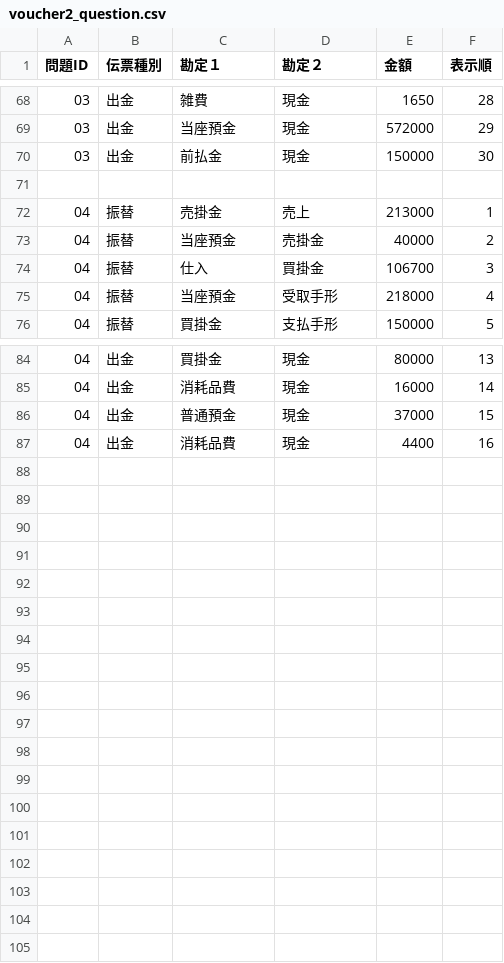
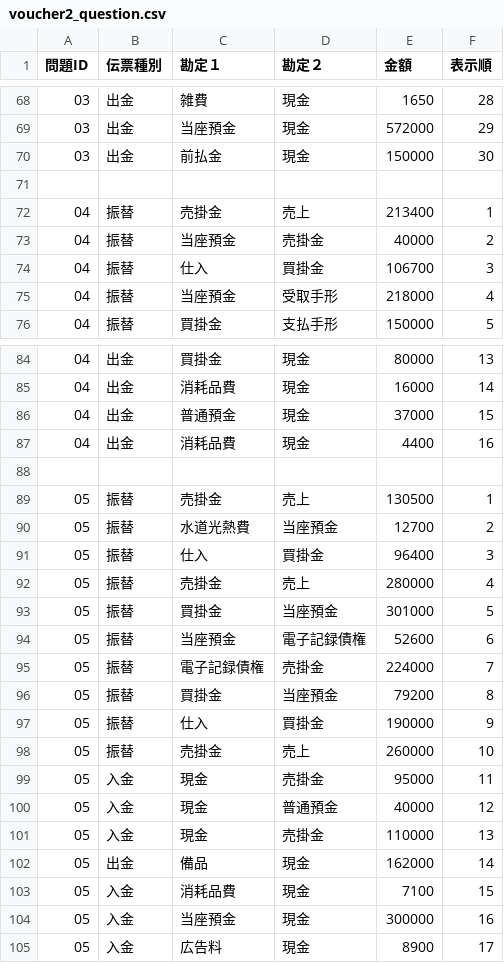
Before and after one commit to hamadaSensei1983/commerce-learning-portal, a CSV file: kentei/boki/data/voucher2_question.csv, drawn as a sheet; only a part is shown, gaps mark what is left out.

```diff
--- a/kentei/boki/data/voucher2_question.csv
+++ b/kentei/boki/data/voucher2_question.csv
@@ -71,3 +71,3 @@
 
-04,振替,売掛金,売上,213000,1
+04,振替,売掛金,売上,213400,1
 04,振替,当座預金,売掛金,40000,2
@@ -87 +87,19 @@
 04,出金,消耗品費,現金,4400,16
+
+05,振替,売掛金,売上,130500,1
+05,振替,水道光熱費,当座預金,12700,2
+05,振替,仕入,買掛金,96400,3
+05,振替,売掛金,売上,280000,4
+05,振替,買掛金,当座預金,301000,5
+05,振替,当座預金,電子記録債権,52600,6
+05,振替,電子記録債権,売掛金,224000,7
+05,振替,買掛金,当座預金,79200,8
+05,振替,仕入,買掛金,190000,9
+05,振替,売掛金,売上,260000,10
+05,入金,現金,売掛金,95000,11
+05,入金,現金,普通預金,40000,12
+05,入金,現金,売掛金,110000,13
+05,出金,備品,現金,162000,14
+05,入金,消耗品費,現金,7100,15
+05,入金,当座預金,現金,300000,16
+05,入金,広告料,現金,8900,17
```
Also changed, not shown: kentei/boki/data/voucher2_table.csv.
